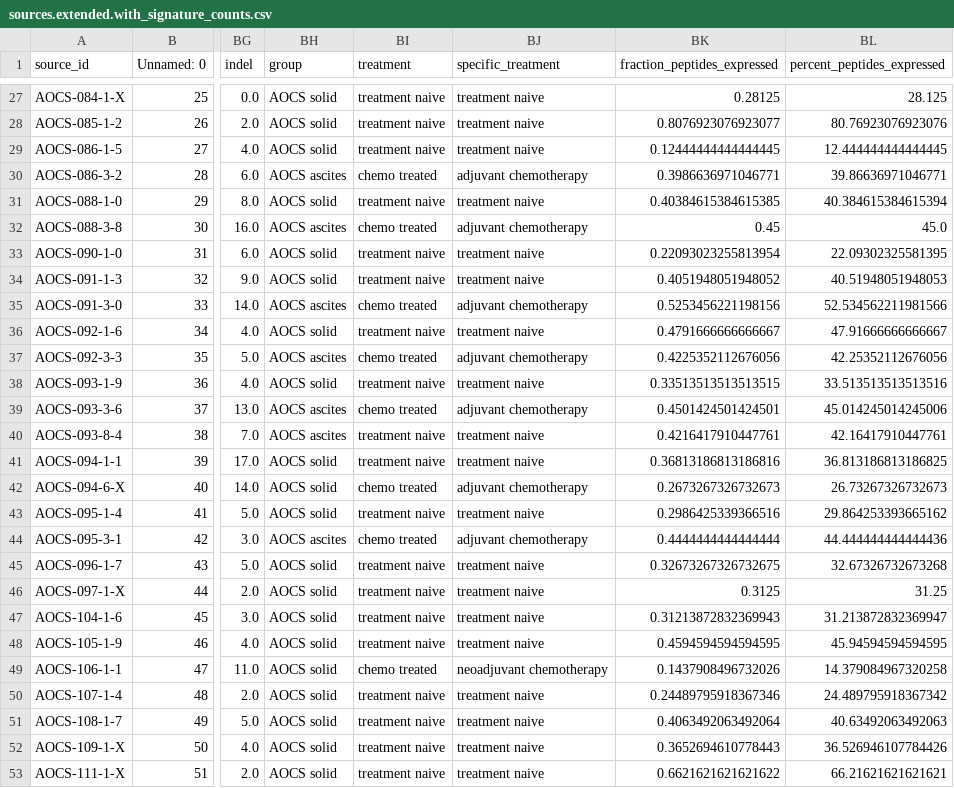
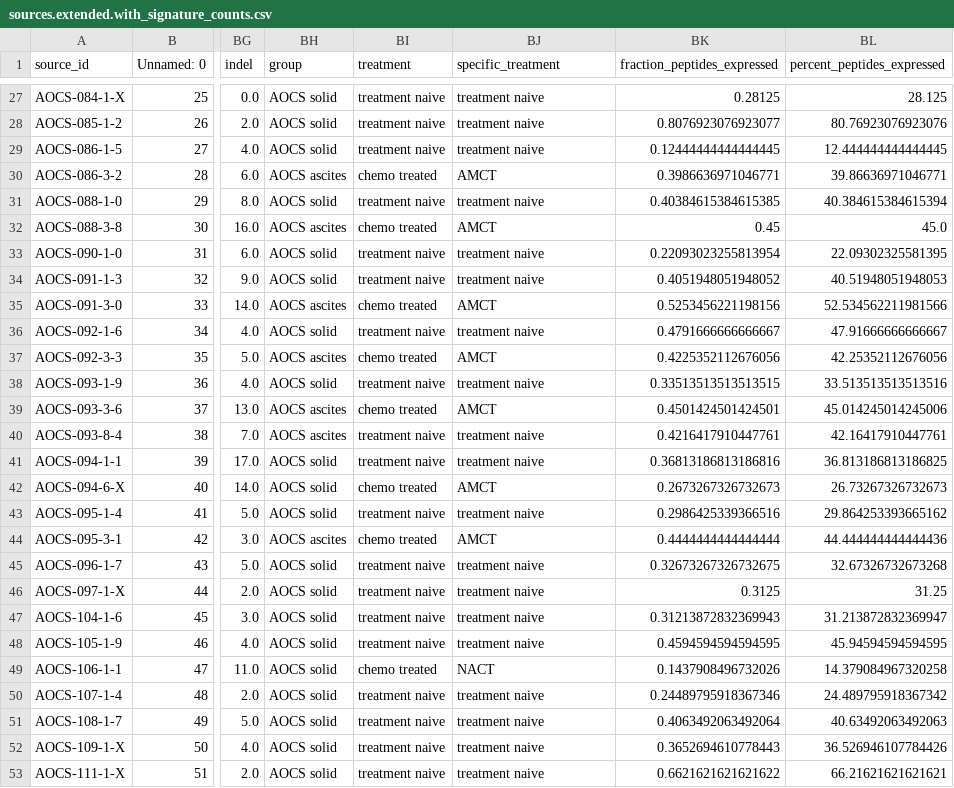
Before and after one commit to hammerlab/paper-aocs-chemo-neoantigens, a CSV file: data/derived/sources.extended.with_signature_counts.csv, drawn as a sheet; only a part is shown, gaps mark what is left out; the diff covers the shown part only; the diff names each change by its address in the sheet, - before the commit and + after, or states it on an @@ line.

```diff
--- a/data/derived/sources.extended.with_signature_counts.csv
+++ b/data/derived/sources.extended.with_signature_counts.csv
-BJ30 (specific_treatment): adjuvant chemotherapy
+BJ30 (specific_treatment): AMCT
-BJ32 (specific_treatment): adjuvant chemotherapy
+BJ32 (specific_treatment): AMCT
-BJ35 (specific_treatment): adjuvant chemotherapy
+BJ35 (specific_treatment): AMCT
-BJ37 (specific_treatment): adjuvant chemotherapy
+BJ37 (specific_treatment): AMCT
-BJ39 (specific_treatment): adjuvant chemotherapy
+BJ39 (specific_treatment): AMCT
-BJ42 (specific_treatment): adjuvant chemotherapy
+BJ42 (specific_treatment): AMCT
-BJ44 (specific_treatment): adjuvant chemotherapy
+BJ44 (specific_treatment): AMCT
-BJ49 (specific_treatment): neoadjuvant chemotherapy
+BJ49 (specific_treatment): NACT
```
Also changed, not shown: 27 edited cells elsewhere in this file, 8 other files.
